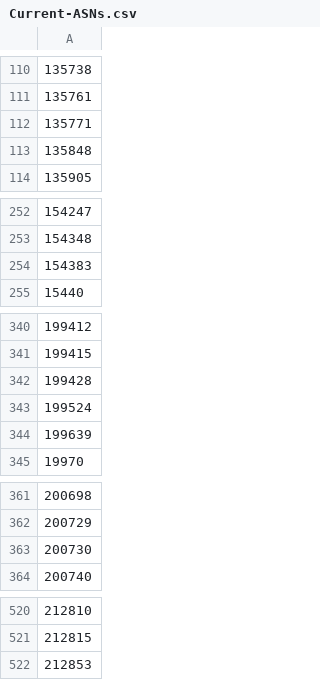
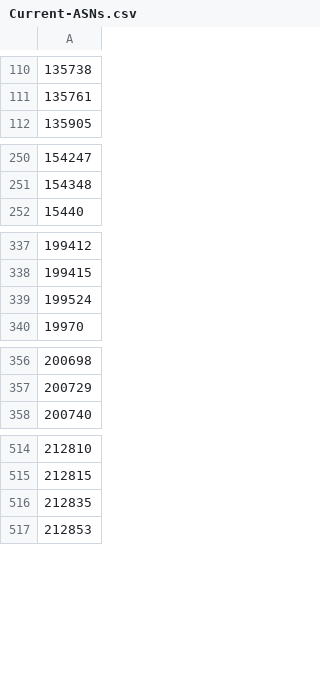
Before and after one commit to cypher139/ipblacklist, a CSV file: Reports/Current-ASNs.csv, drawn as a sheet; only a part is shown, gaps mark what is left out; removed rows and columns are numbered as before the commit, all else as after; the diff covers the shown part only; the diff names each change by its address in the sheet, - before the commit and + after, or states it on an @@ line.

```diff
--- a/Reports/Current-ASNs.csv
+++ b/Reports/Current-ASNs.csv
-row 112: 135771
-row 113: 135848
-row 254: 154383
-row 342: 199428
-row 344: 199639
-row 363: 200730
+row 516: 212835
```
Also changed, not shown: 1 added row and 2 removed rows elsewhere in this file, Reports/ASN-CN.csv, Reports/ASN-IP-10.csv, 9 other files.
